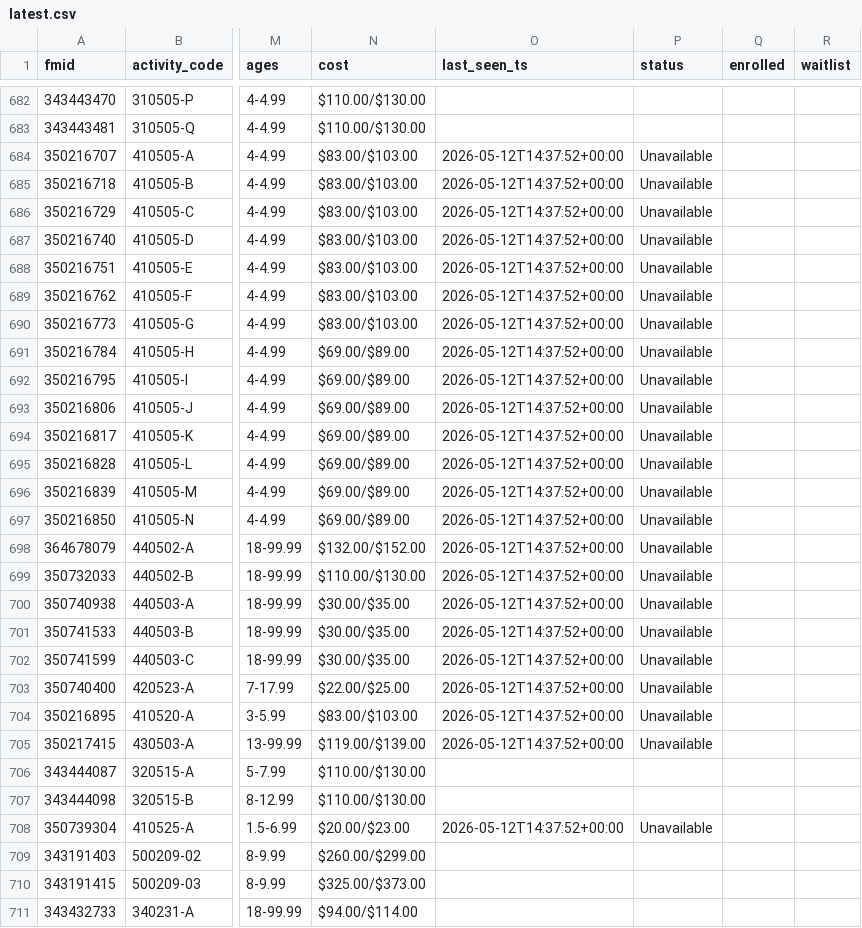
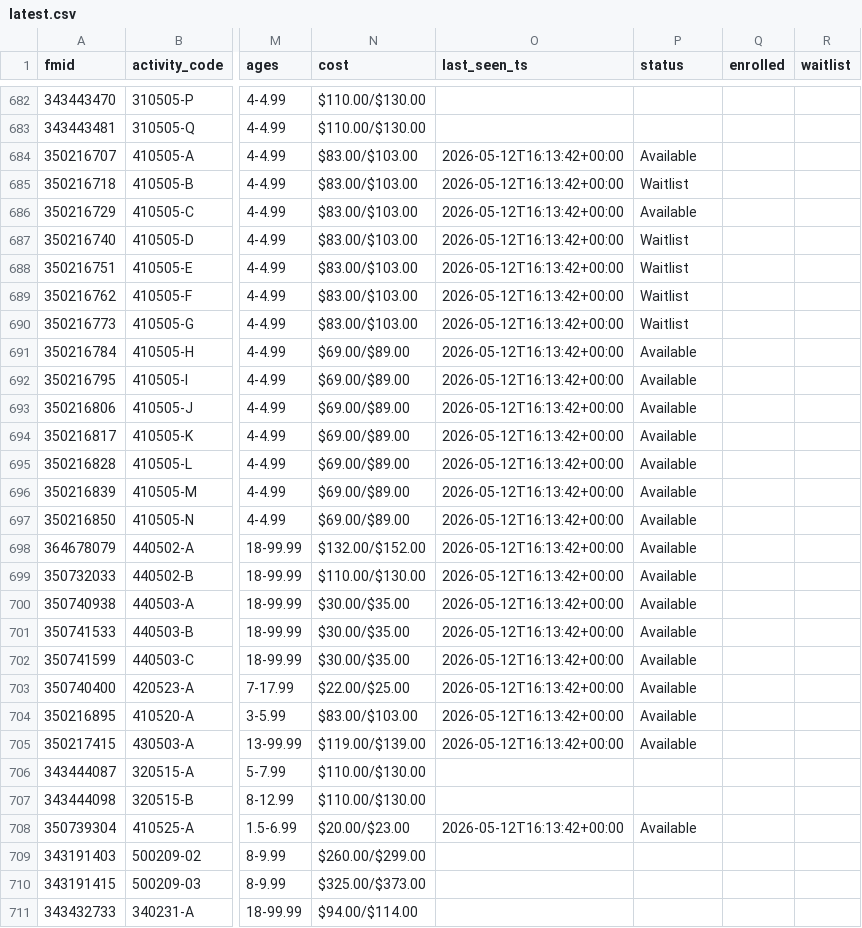
Before and after one commit to mkang32/arlrec-monitor, a CSV file: data/latest.csv, drawn as a sheet; only a part is shown, gaps mark what is left out; the diff covers the shown part only; the diff names each change by its address in the sheet, - before the commit and + after, or states it on an @@ line.

```diff
--- a/data/latest.csv
+++ b/data/latest.csv
-O684:O705 (last_seen_ts): 2026-05-12T14:37:52+00:00
+O684:O705 (last_seen_ts): 2026-05-12T16:13:42+00:00
-P684 (status): Unavailable
+P684 (status): Available
-P685 (status): Unavailable
+P685 (status): Waitlist
-P686 (status): Unavailable
+P686 (status): Available
-P687:P690 (status): Unavailable
+P687:P690 (status): Waitlist
-P691:P705 (status): Unavailable
+P691:P705 (status): Available
-O708 (last_seen_ts): 2026-05-12T14:37:52+00:00
+O708 (last_seen_ts): 2026-05-12T16:13:42+00:00
-P708 (status): Unavailable
+P708 (status): Available
```
Also changed, not shown: 146 edited cells elsewhere in this file, data/snapshots.csv, 2 other files.
